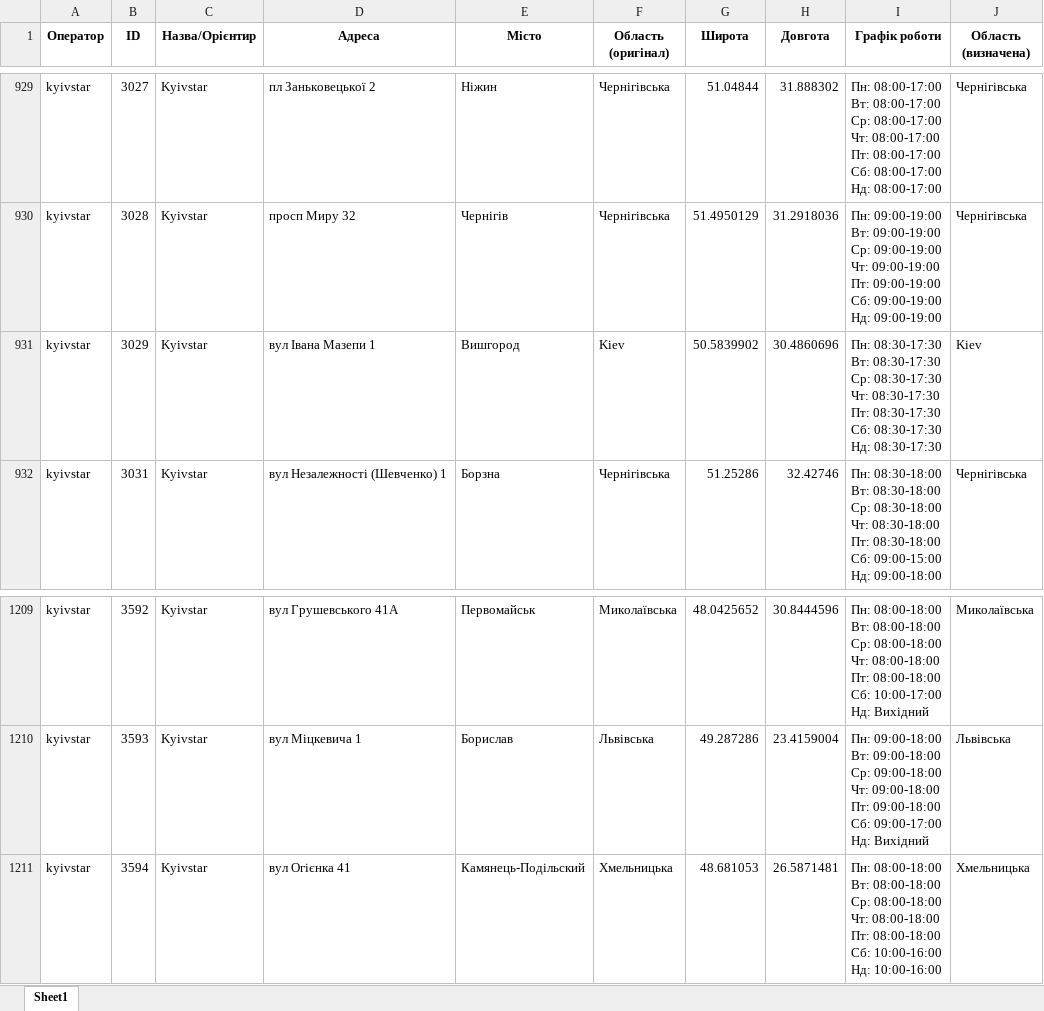
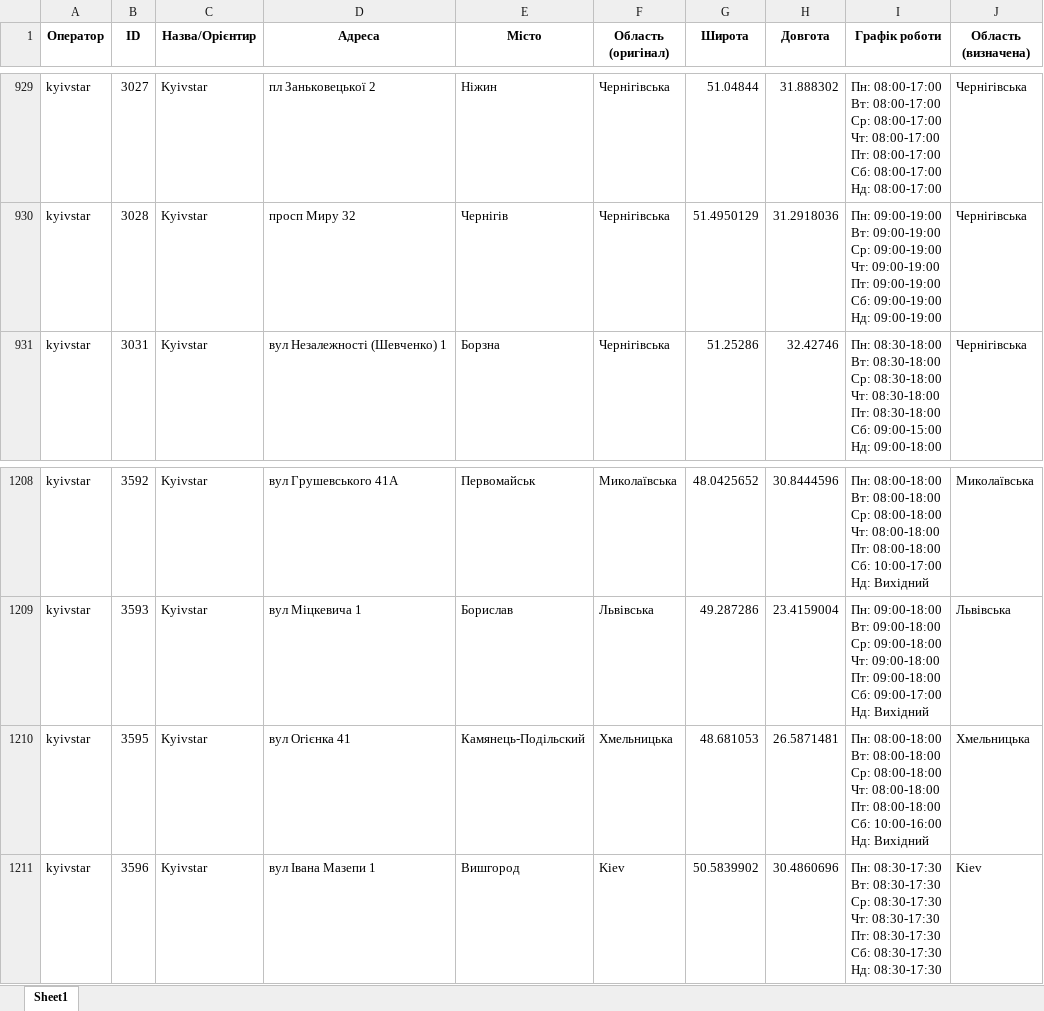
Before and after one commit to userMkovalov/ukraine-shops-map, an Excel workbook: all_shops.xlsx, sheet Sheet1, drawn as a sheet; only a part is shown, gaps mark what is left out; values as stored, in another font and other column widths than the file's, no borders; removed rows and columns are numbered as before the commit, all else as after; ↵ is a line break in a cell; the diff names each change by its address in the sheet, - before the commit and + after, or states it on an @@ line.

```diff
--- a/all_shops.xlsx (sheet Sheet1)
+++ b/all_shops.xlsx (sheet Sheet1)
-row 931: kyivstar | 3029 | Kyivstar | вул Івана Мазепи 1 | Вишгород | Kiev | 50.5839902 | 30.4860696 | Пн: 08:30-17:30 ↵ Вт: 08:30-17:30 ↵ Ср: 08:30-17:30 ↵ Чт: 08:30-17:30 ↵ Пт: 08:30-17:30 ↵ Сб: 08:30-17:30 ↵ Нд: 08:30-17:30 | Kiev
-B1210 (ID): 3594
+B1210 (ID): 3595
-I1210 (Графік роботи): …10:00-16:00 ↵ Нд: 10:00-16:00
+I1210 (Графік роботи): …10:00-16:00 ↵ Нд: Вихідний
+row 1211: kyivstar | 3596 | Kyivstar | вул Івана Мазепи 1 | Вишгород | Kiev | 50.5839902 | 30.4860696 | Пн: 08:30-17:30 ↵ Вт: 08:30-17:30 ↵ Ср: 08:30-17:30 ↵ Чт: 08:30-17:30 ↵ Пт: 08:30-17:30 ↵ Сб: 08:30-17:30 ↵ Нд: 08:30-17:30 | Kiev
```
Also changed, not shown: 1 other file.
